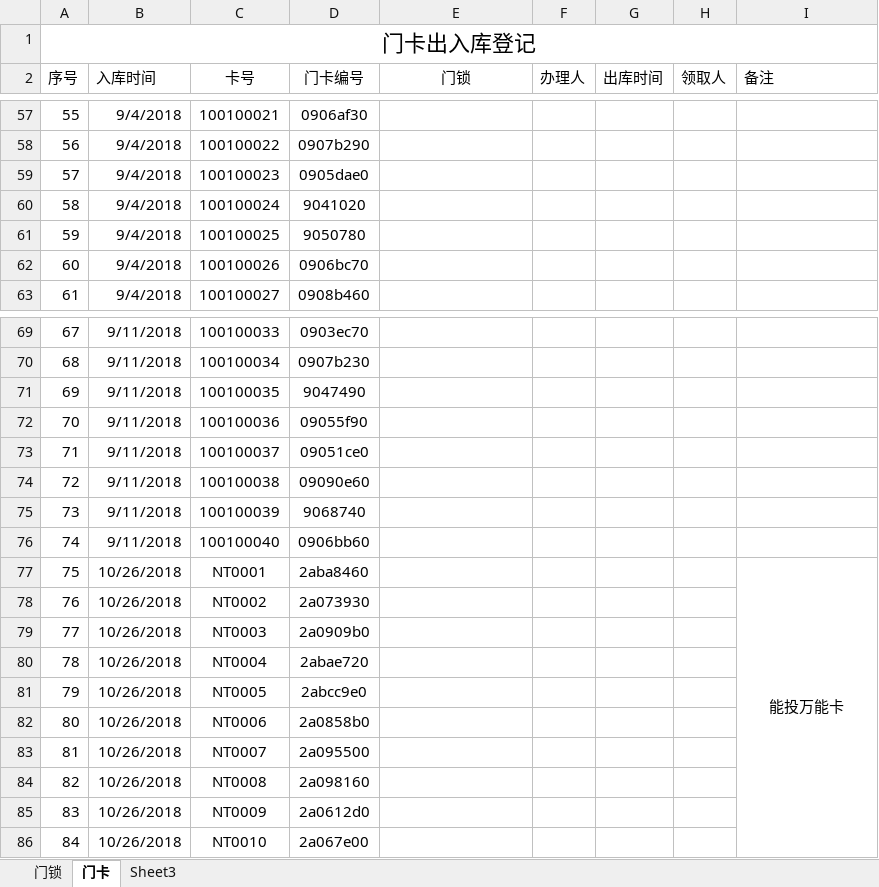
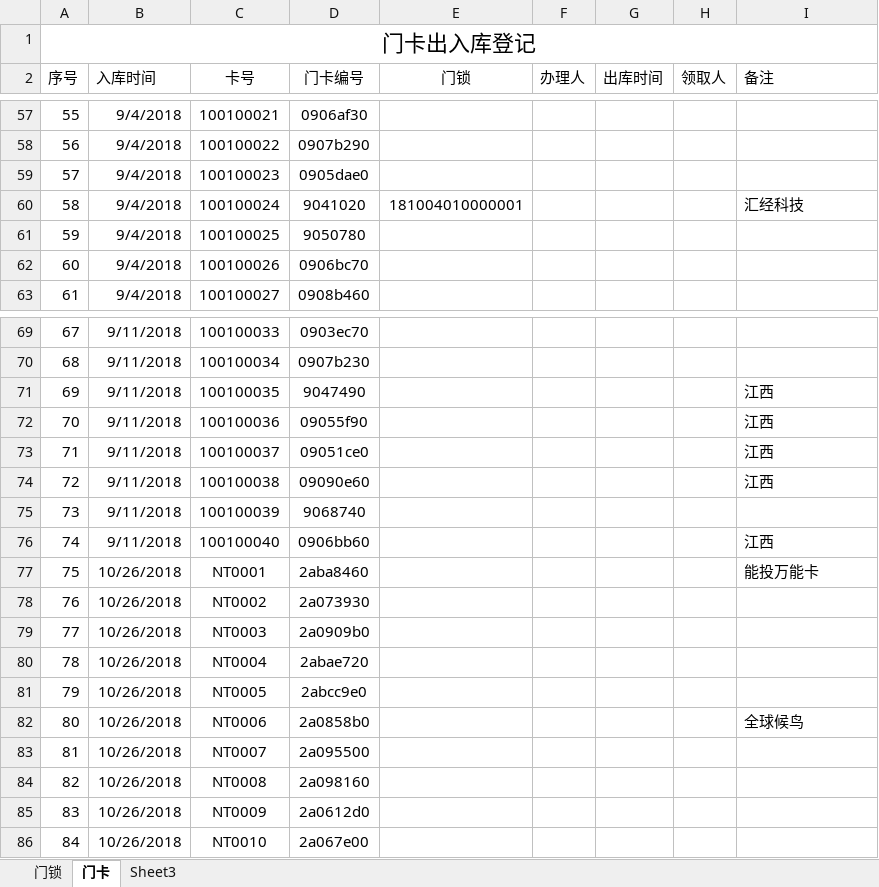
Before and after one commit to hejihong/learngit, an Excel workbook: 门锁出入库登记表.xlsx, sheet 门卡, drawn as a sheet; only a part is shown, gaps mark what is left out; values as stored, in another font and other column widths than the file's, no borders; the diff names each change by its address in the sheet, - before the commit and + after, or states it on an @@ line.

```diff
--- a/门锁出入库登记表.xlsx (sheet 门卡)
+++ b/门锁出入库登记表.xlsx (sheet 门卡)
-E60 (门锁): (empty)
+E60 (门锁): 181004010000001
-I60 (备注): (empty)
+I60 (备注): 汇经科技
-I71:I74 (备注): (empty)
+I71:I74 (备注): 江西
-I76 (备注): (empty)
+I76 (备注): 江西
-I77 alignment: center
+I77 alignment: left
-I77:I86 merged
-I82 (备注): (empty)
+I82 (备注): 全球候鸟
```
Also changed, not shown: sheet 门锁, 门锁统计表单.xlsx.
